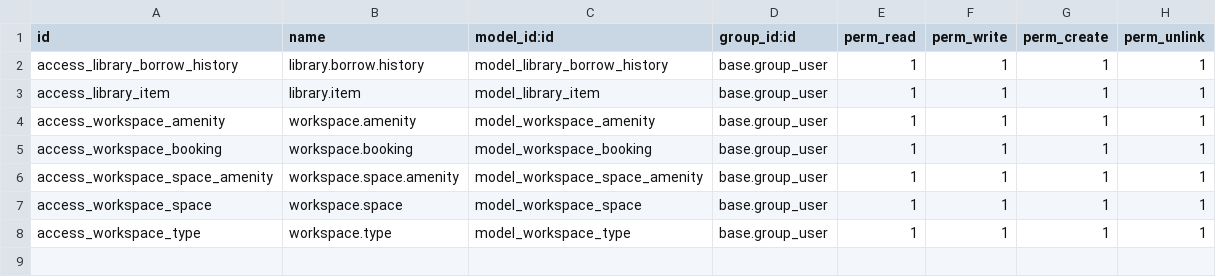
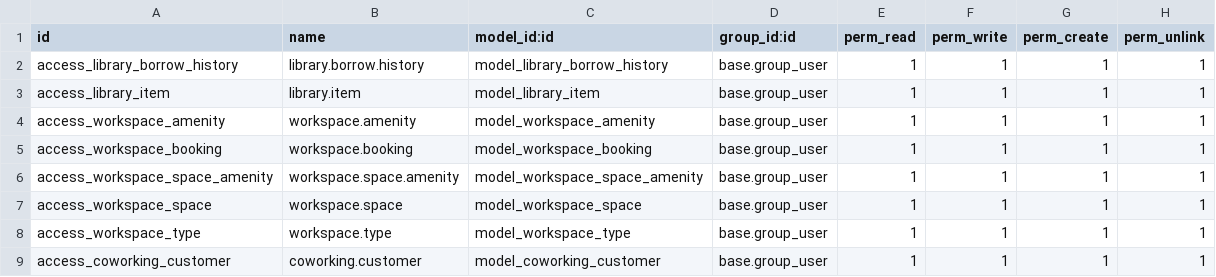
Before and after one commit to wiemrezgui/coworking, a CSV file: addons/coworking/security/ir.model.access.csv, drawn as a sheet.

```diff
--- a/addons/coworking/security/ir.model.access.csv
+++ b/addons/coworking/security/ir.model.access.csv
@@ -8 +8,2 @@ access_workspace_space,workspace.space,model_workspace_space,base.group_user,1,1
 access_workspace_type,workspace.type,model_workspace_type,base.group_user,1,1,1,1
+access_coworking_customer,coworking.customer,model_coworking_customer,base.group_user,1,1,1,1
```
Also changed, not shown: 8 other files.
